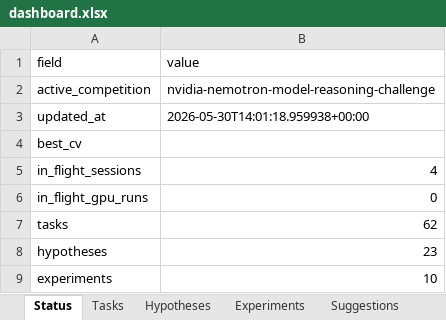
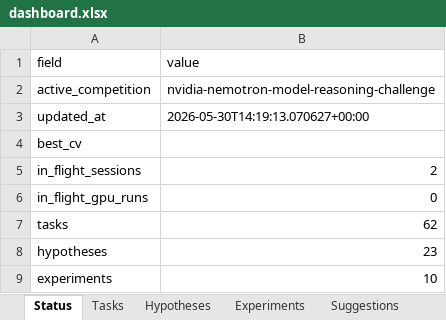
Before and after one commit to manojdadi56/Kaggle, an Excel workbook: state/dashboard.xlsx, sheet Status, drawn as a sheet; values as stored, in another font and other column widths than the file's, no borders; the diff names each change by its address in the sheet, - before the commit and + after, or states it on an @@ line.

```diff
--- a/state/dashboard.xlsx (sheet Status)
+++ b/state/dashboard.xlsx (sheet Status)
-B3 (value): 2026-05-30T14:01:18.959938+00:00
+B3 (value): 2026-05-30T14:19:13.070627+00:00
-B5 (value): 4
+B5 (value): 2
```
Also changed, not shown: sheet Sessions, sheet Tasks, 4 other files.
